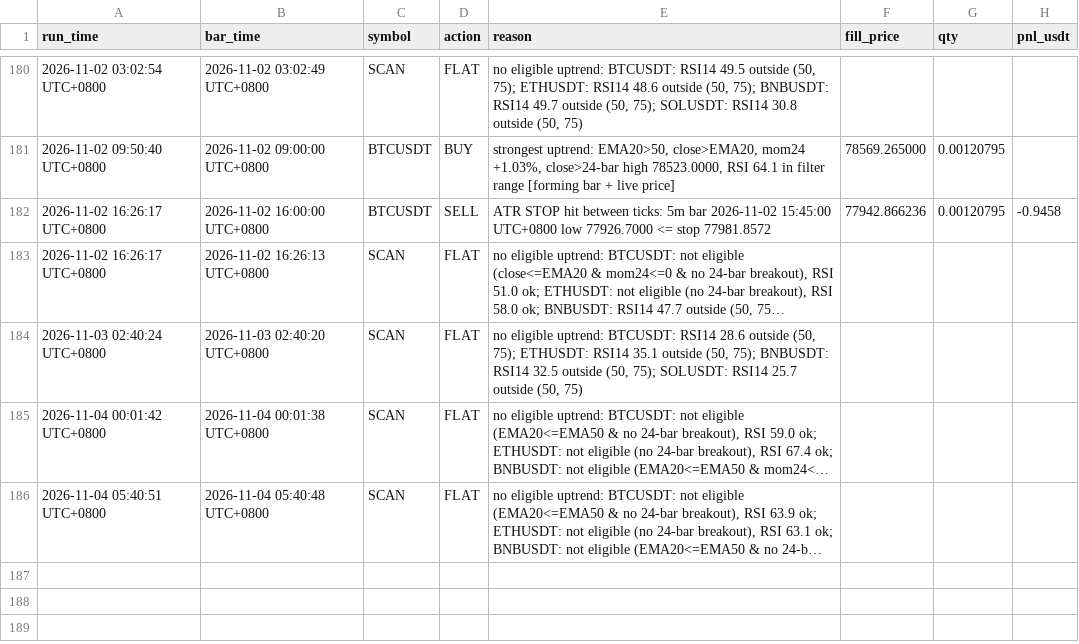
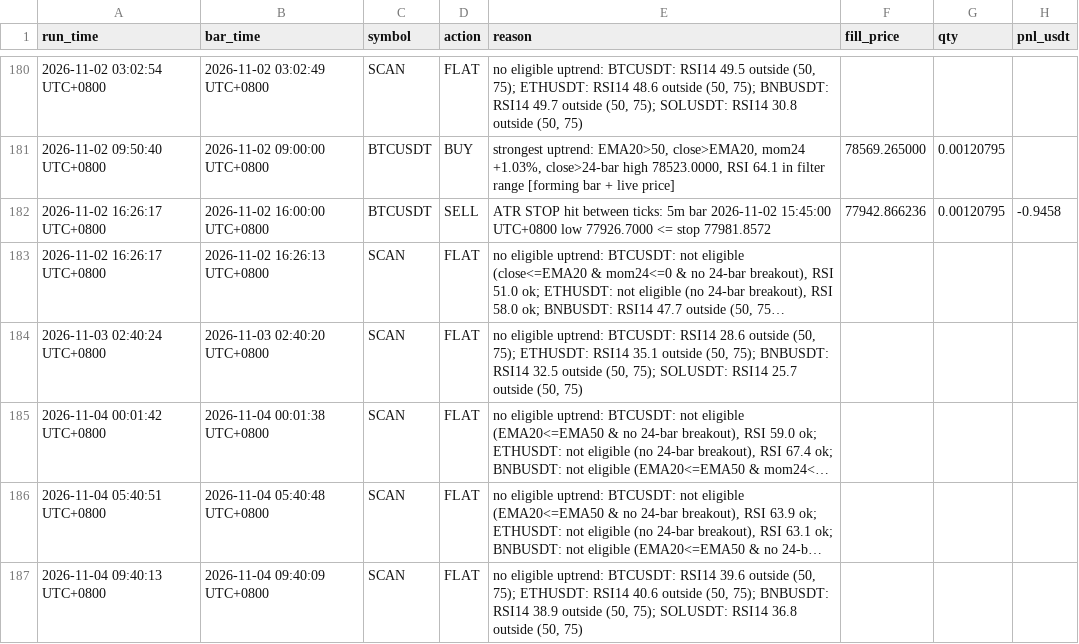
Before and after one commit to hawk-contribute/paper-trader, a CSV file: decisions.csv, drawn as a sheet; only a part is shown, gaps mark what is left out; long unchanged cells end in …; the diff names each change by its address in the sheet, - before the commit and + after, or states it on an @@ line.

```diff
--- a/decisions.csv
+++ b/decisions.csv
+row 187: 2026-11-04 09:40:13 UTC+0800 | 2026-11-04 09:40:09 UTC+0800 | SCAN | FLAT | no eligible uptrend: BTCUSDT: RSI14 39.6 outside (50, 75); ETHUSDT: RSI14 40.6 outside (50, 75); BNBUSDT: RSI14 38.9 outside (50, 75); SOLUSDT: RSI14 36.8 outside (50, 75)
```
Also changed, not shown: 3 other files.
